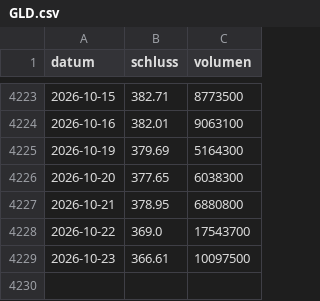
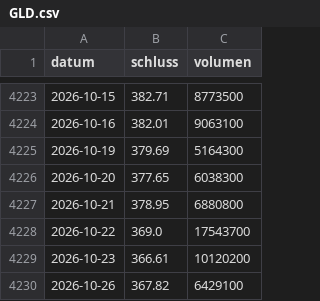
Before and after one commit to raphwienigk-lgtm/anlage-daten, a CSV file: daten/ersatz/palladium/kurse/GLD.csv, drawn as a sheet; only a part is shown, gaps mark what is left out.

```diff
--- a/daten/ersatz/palladium/kurse/GLD.csv
+++ b/daten/ersatz/palladium/kurse/GLD.csv
@@ -4228,2 +4228,3 @@ datum,schluss,volumen
 2026-10-22,369.0,17543700
-2026-10-23,366.61,10097500
+2026-10-23,366.61,10120200
+2026-10-26,367.82,6429100
```
Also changed, not shown: daten/ersatz/haselnuss/kurse/SHV_AX.csv, daten/ersatz/haselnuss/kurse/_AXJO.csv, 13 other files.
